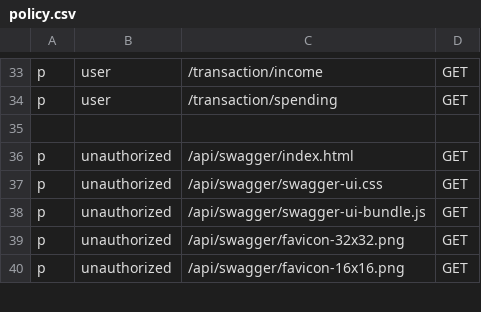
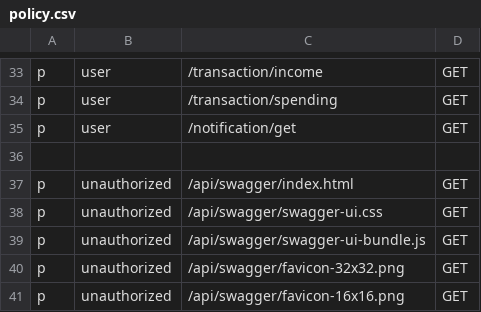
Before and after one commit to SobirovAzizbekFarhodovich/PersonalFinanceTracker, a CSV file: Api_Gateway/api/policy.csv, drawn as a sheet; only a part is shown, gaps mark what is left out; the diff names each change by its address in the sheet, - before the commit and + after, or states it on an @@ line.

Commit message:
finished

```diff
--- a/Api_Gateway/api/policy.csv
+++ b/Api_Gateway/api/policy.csv
+row 35: p | user | /notification/get | GET
```
